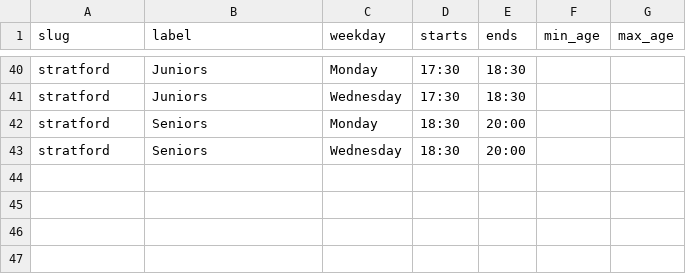
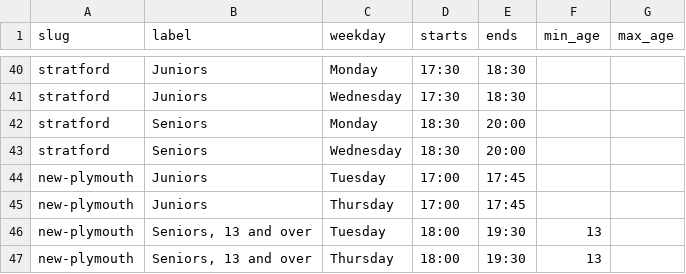
Before and after one commit to RichardSBenson/ClubHub, a CSV file: import/sessions.csv, drawn as a sheet; only a part is shown, gaps mark what is left out; the diff names each change by its address in the sheet, - before the commit and + after, or states it on an @@ line.

```diff
--- a/import/sessions.csv
+++ b/import/sessions.csv
+row 44: new-plymouth | Juniors | Tuesday | 17:00 | 17:45
+row 45: new-plymouth | Juniors | Thursday | 17:00 | 17:45
+row 46: new-plymouth | Seniors, 13 and over | Tuesday | 18:00 | 19:30 | 13
+row 47: new-plymouth | Seniors, 13 and over | Thursday | 18:00 | 19:30 | 13
```
Also changed, not shown: import/dojos.csv.
